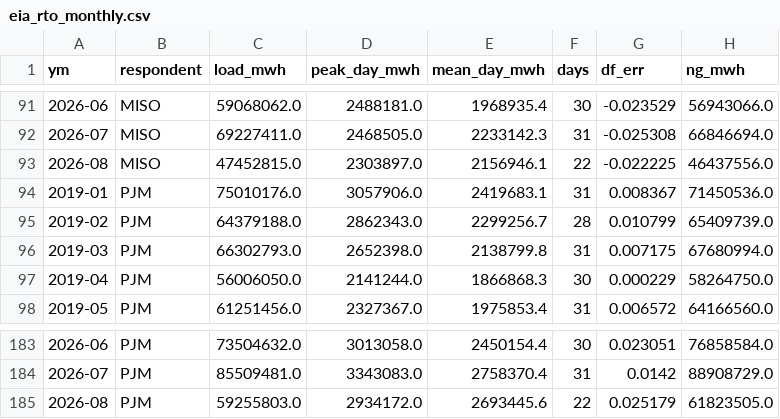
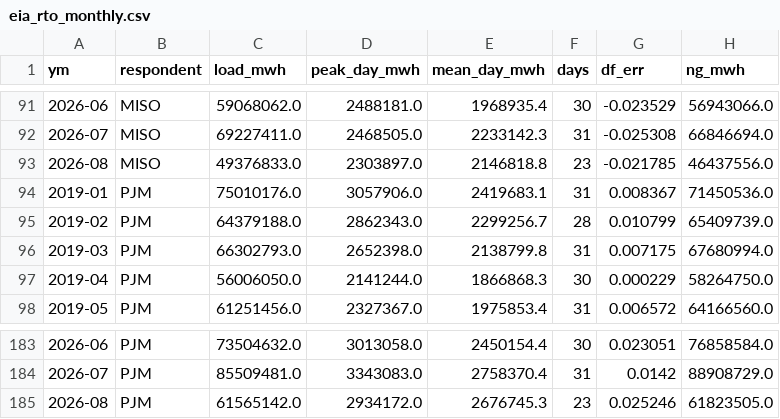
Before and after one commit to bnkim192/eia-harvester, a CSV file: eia_rto_monthly.csv, drawn as a sheet; only a part is shown, gaps mark what is left out.

```diff
--- a/eia_rto_monthly.csv
+++ b/eia_rto_monthly.csv
@@ -92,3 +92,3 @@
 2026-07,MISO,69227411.0,2468505.0,2233142.3,31,-0.025308,66846694.0
-2026-08,MISO,47452815.0,2303897.0,2156946.1,22,-0.022225,46437556.0
+2026-08,MISO,49376833.0,2303897.0,2146818.8,23,-0.021785,46437556.0
 2019-01,PJM,75010176.0,3057906.0,2419683.1,31,0.008367,71450536.0
@@ -184,2 +184,2 @@
 2026-07,PJM,85509481.0,3343083.0,2758370.4,31,0.0142,88908729.0
-2026-08,PJM,59255803.0,2934172.0,2693445.6,22,0.025179,61823505.0
+2026-08,PJM,61565142.0,2934172.0,2676745.3,23,0.025246,61823505.0
```
Also changed, not shown: panel_monthly.csv, 5 other files.
